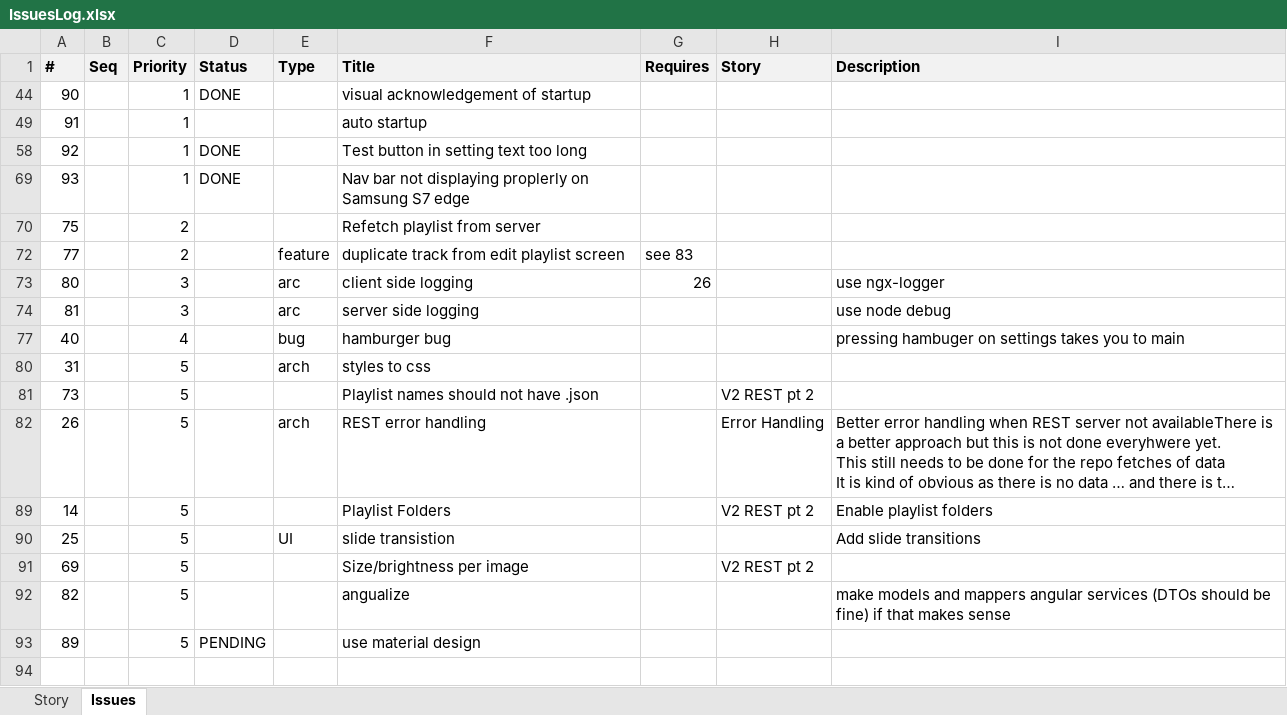
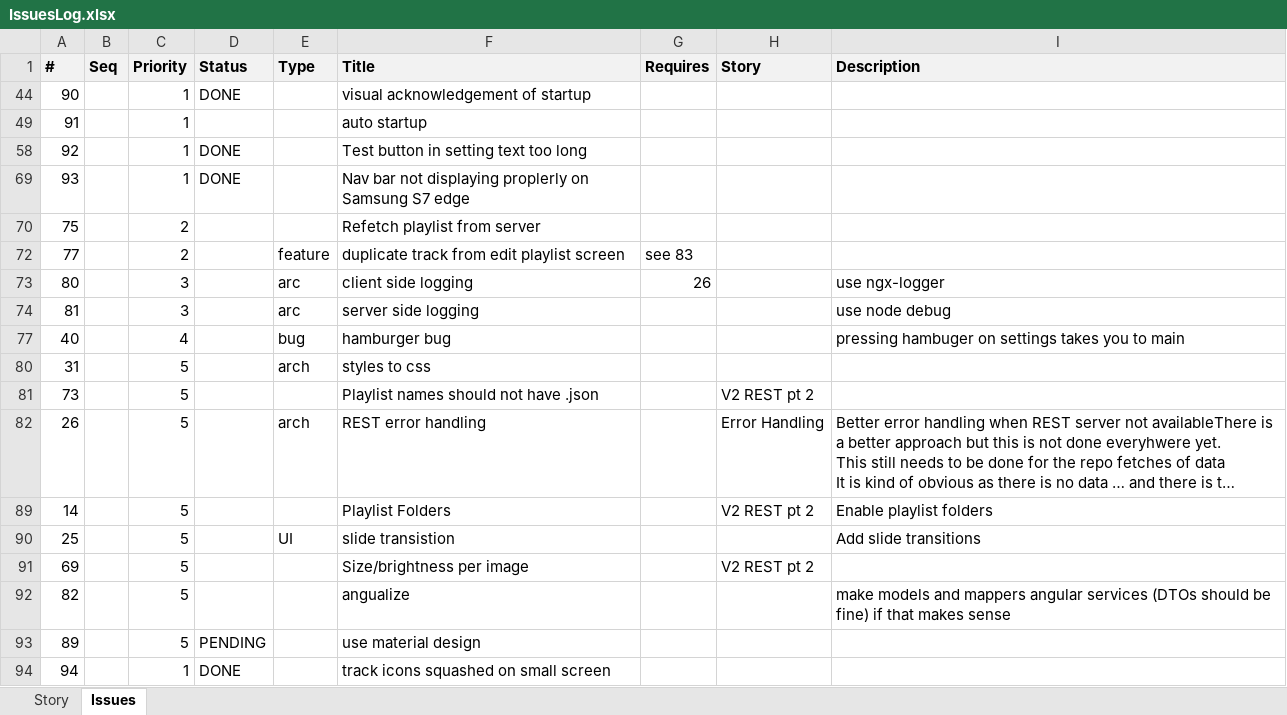
Before and after one commit to ownimage/piWriter, an Excel workbook: IssuesLog.xlsx, sheet Issues, drawn as a sheet; long unchanged cells end in …; values as stored, in another font and other column widths than the file's, no borders; the diff names each change by its address in the sheet, - before the commit and + after, or states it on an @@ line.

Commit message:
Issue #94 track icons squashed on small screen

```diff
--- a/IssuesLog.xlsx (sheet Issues)
+++ b/IssuesLog.xlsx (sheet Issues)
+row 94: 94 |  | 1 | DONE |  | track icons squashed on small screen
```
Also changed, not shown: 1 other file.
